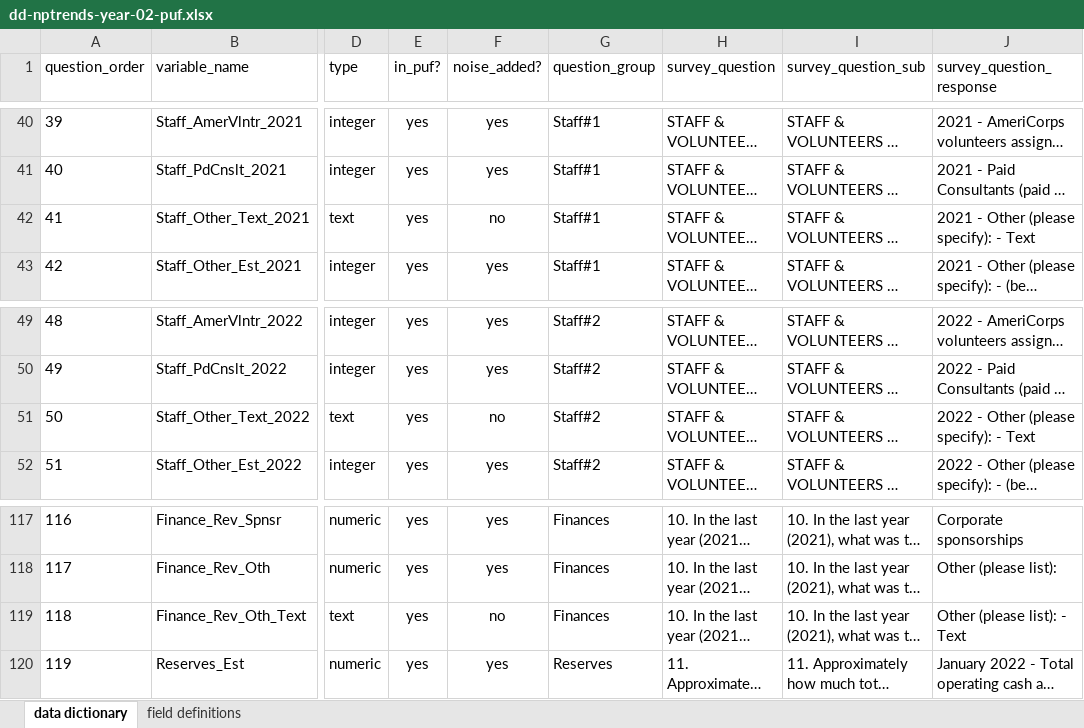
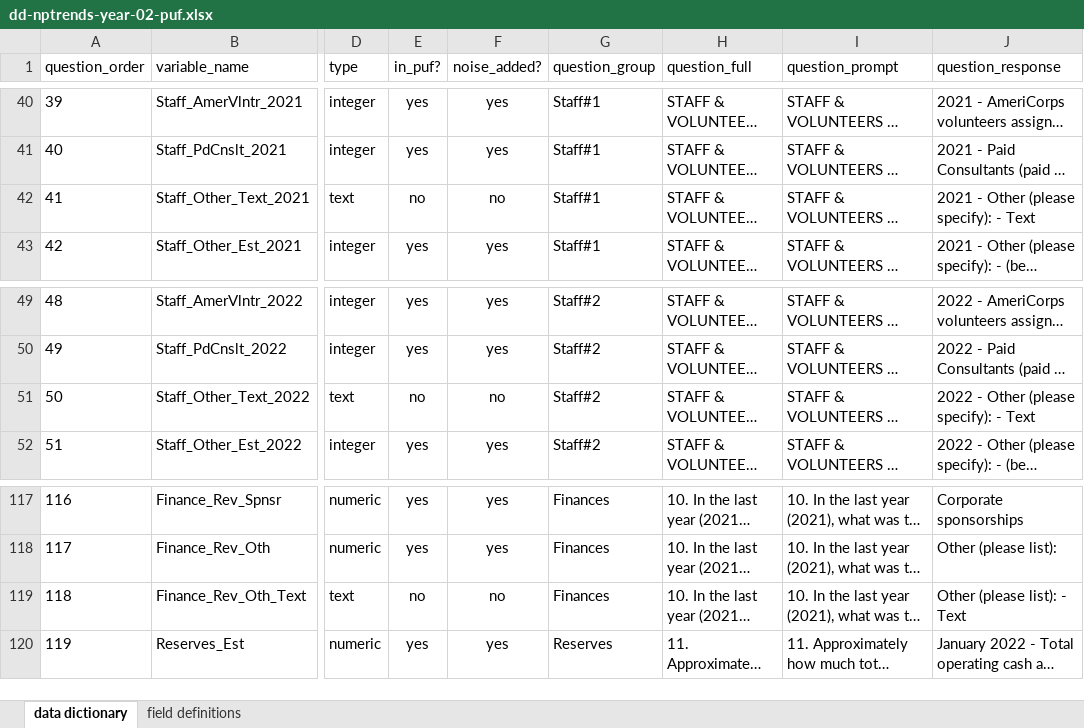
Before and after one commit to UrbanInstitute/nccs-nptrends, an Excel workbook: data-dictionaries/dd-nptrends-year-02-puf.xlsx, sheet data dictionary, drawn as a sheet; only a part is shown, gaps mark what is left out; long unchanged cells end in …; values as stored, in another font and other column widths than the file's, no borders; table styles not drawn; the diff names each change by its address in the sheet, - before the commit and + after, or states it on an @@ line.

```diff
--- a/data-dictionaries/dd-nptrends-year-02-puf.xlsx (sheet data dictionary)
+++ b/data-dictionaries/dd-nptrends-year-02-puf.xlsx (sheet data dictionary)
-H1: survey_question
+H1: question_full
-I1: survey_question_sub
+I1: question_prompt
-J1: survey_question_response
+J1: question_response
-E42 (in_puf?): yes
+E42 (in_puf?): no
-E51 (in_puf?): yes
+E51 (in_puf?): no
-E119 (in_puf?): yes
+E119 (in_puf?): no
```
Also changed, not shown: sheet field definitions, data-dictionaries/dd-nptrends-year-03-puf.xlsx, 29 other files.
